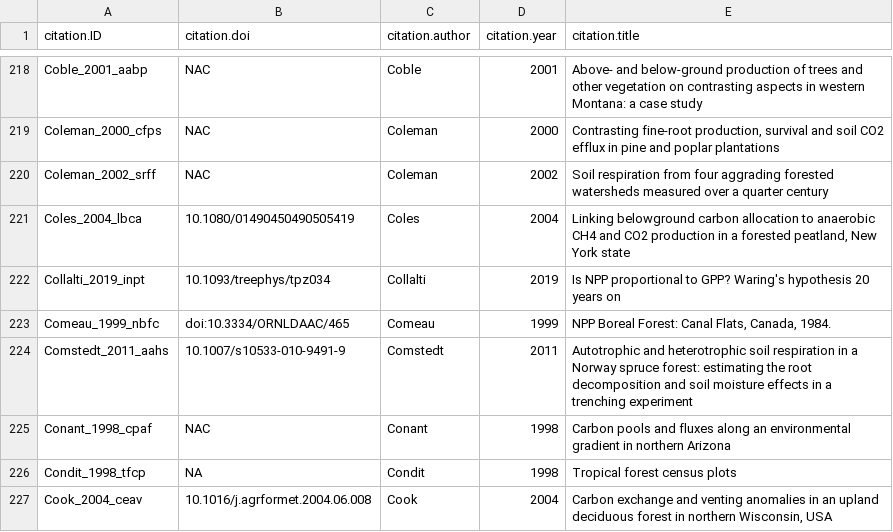
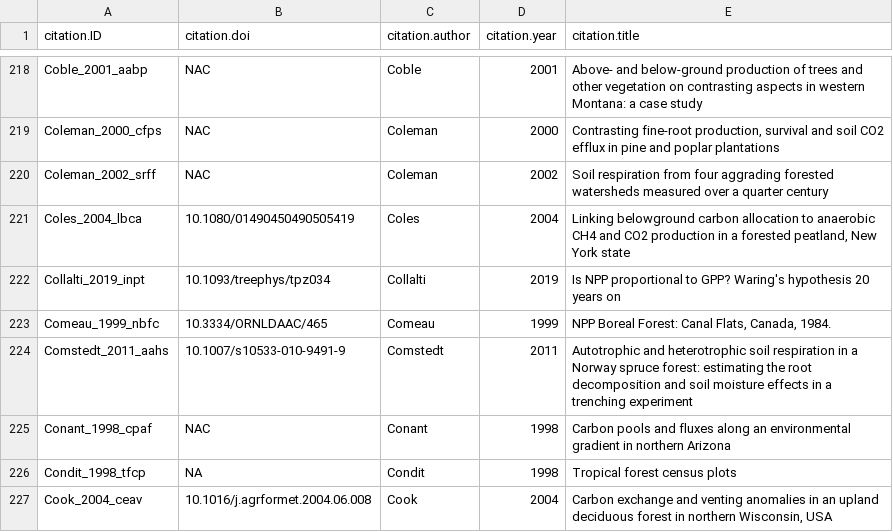
Before and after one commit to forc-db/ForC, a CSV file: data/ForC_citations.csv, drawn as a sheet; only a part is shown, gaps mark what is left out.

Commit message:
fix one DOI

```diff
--- a/data/ForC_citations.csv
+++ b/data/ForC_citations.csv
@@ -222,3 +222,3 @@ Coles_2004_lbca,10.1080/01490450490505419,Coles,2004,"Linking belowground carbon
 Collalti_2019_inpt,10.1093/treephys/tpz034,Collalti,2019,Is NPP proportional to GPP? Waring's hypothesis 20 years on
-Comeau_1999_nbfc,doi:10.3334/ORNLDAAC/465,Comeau,1999,"NPP Boreal Forest: Canal Flats, Canada, 1984."
+Comeau_1999_nbfc,10.3334/ORNLDAAC/465,Comeau,1999,"NPP Boreal Forest: Canal Flats, Canada, 1984."
 Comstedt_2011_aahs,10.1007/s10533-010-9491-9,Comstedt,2011,Autotrophic and heterotrophic soil respiration in a Norway spruce forest: estimating the root decomposition and soil moisture effects in a trenching experiment
```
